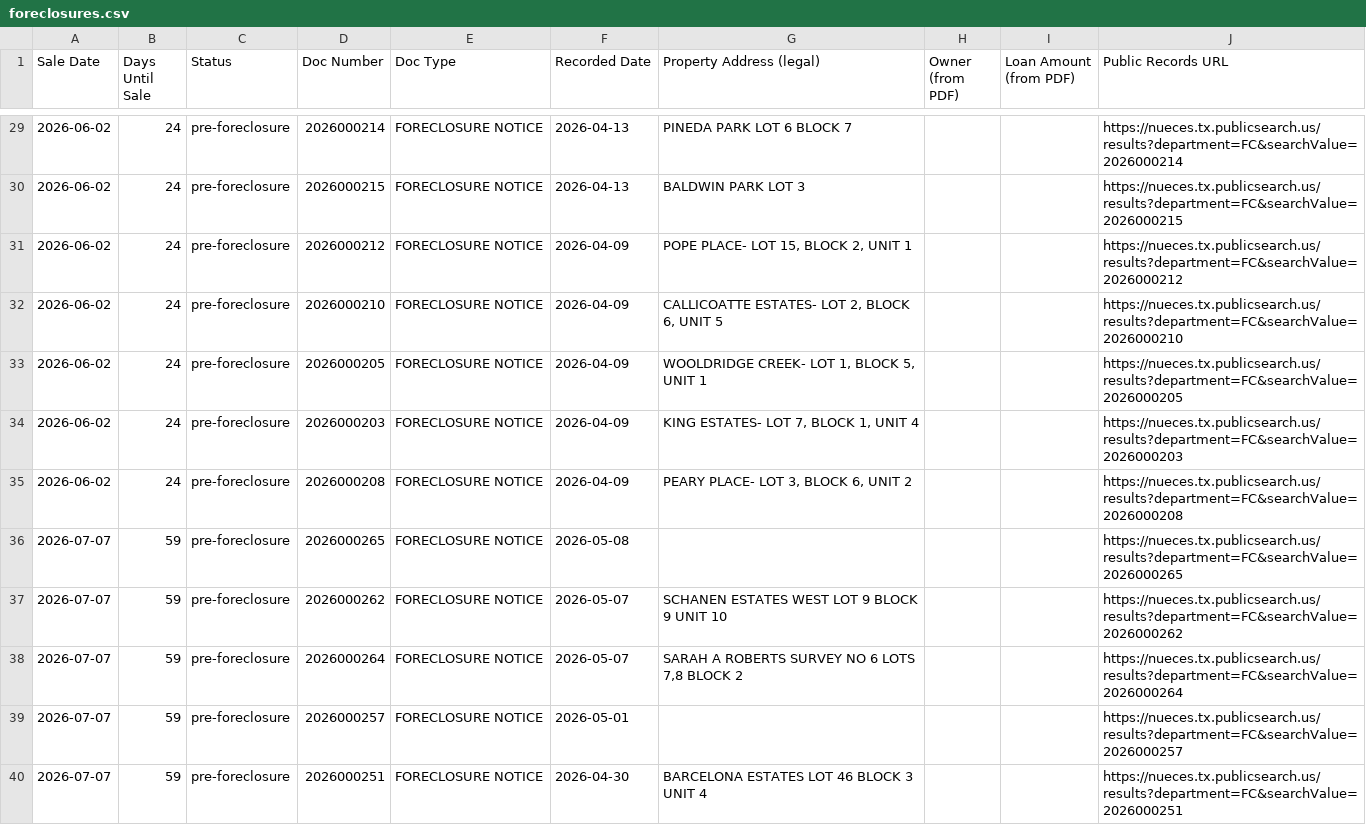
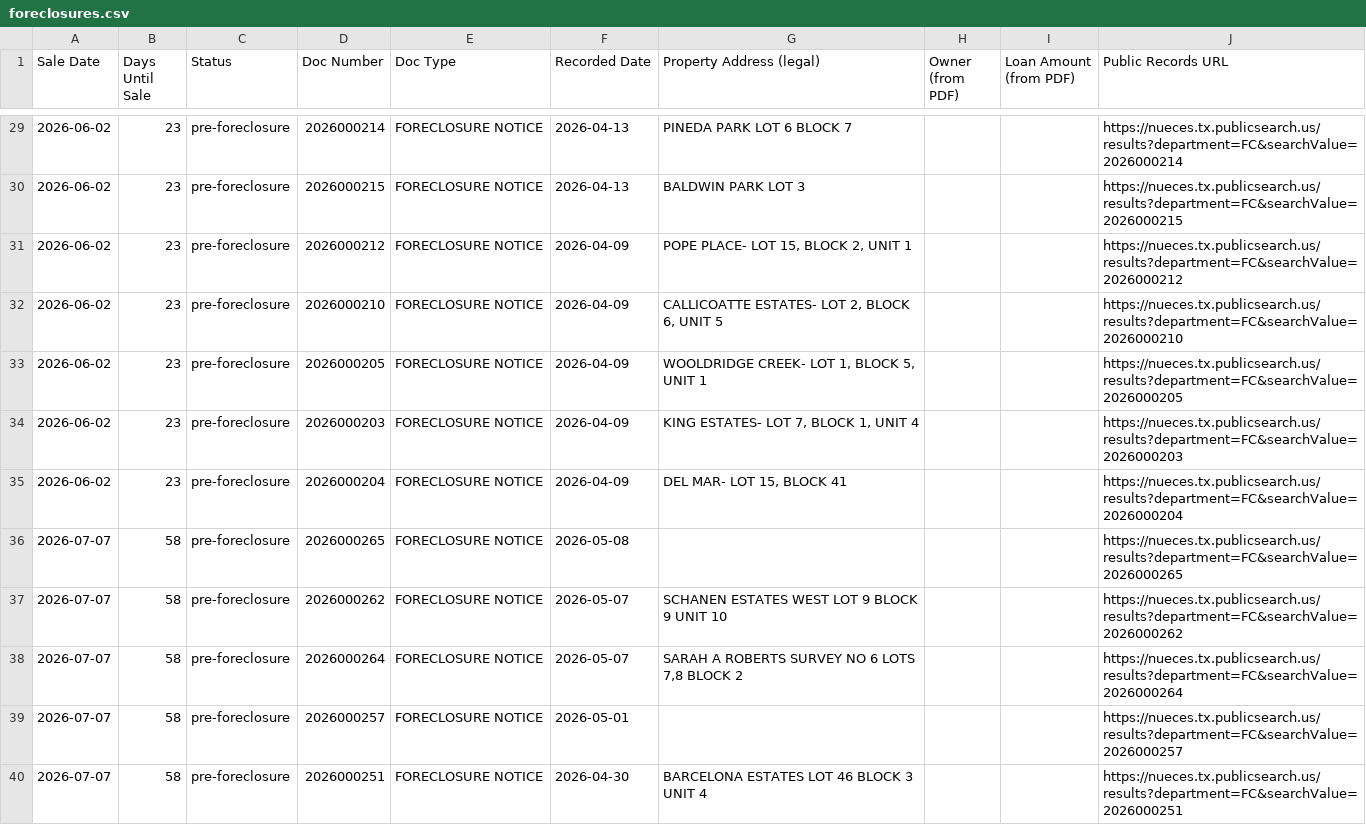
Before and after one commit to sbrios85/nueces-leads, a CSV file: data/foreclosures.csv, drawn as a sheet; only a part is shown, gaps mark what is left out; the diff covers the shown part only.

```diff
--- a/data/foreclosures.csv
+++ b/data/foreclosures.csv
@@ -29,12 +29,12 @@ Sale Date,Days Until Sale,Status,Doc Number,Doc Type,Recorded Date,Property Addr
-2026-06-02,24,pre-foreclosure,2026000214,FORECLOSURE NOTICE,2026-04-13,PINEDA PARK LOT 6 BLOCK 7,,,https://nueces.tx.publicsearch.us/results?department=FC&searchValue=2026000214
-2026-06-02,24,pre-foreclosure,2026000215,FORECLOSURE NOTICE,2026-04-13,BALDWIN PARK LOT 3,,,https://nueces.tx.publicsearch.us/results?department=FC&searchValue=2026000215
-2026-06-02,24,pre-foreclosure,2026000212,FORECLOSURE NOTICE,2026-04-09,"POPE PLACE- LOT 15, BLOCK 2, UNIT 1",,,https://nueces.tx.publicsearch.us/results?department=FC&searchValue=2026000212
-2026-06-02,24,pre-foreclosure,2026000210,FORECLOSURE NOTICE,2026-04-09,"CALLICOATTE ESTATES- LOT 2, BLOCK 6, UNIT 5",,,https://nueces.tx.publicsearch.us/results?department=FC&searchValue=2026000210
-2026-06-02,24,pre-foreclosure,2026000205,FORECLOSURE NOTICE,2026-04-09,"WOOLDRIDGE CREEK- LOT 1, BLOCK 5, UNIT 1",,,https://nueces.tx.publicsearch.us/results?department=FC&searchValue=2026000205
-2026-06-02,24,pre-foreclosure,2026000203,FORECLOSURE NOTICE,2026-04-09,"KING ESTATES- LOT 7, BLOCK 1, UNIT 4",,,https://nueces.tx.publicsearch.us/results?department=FC&searchValue=2026000203
-2026-06-02,24,pre-foreclosure,2026000208,FORECLOSURE NOTICE,2026-04-09,"PEARY PLACE- LOT 3, BLOCK 6, UNIT 2",,,https://nueces.tx.publicsearch.us/results?department=FC&searchValue=2026000208
-2026-07-07,59,pre-foreclosure,2026000265,FORECLOSURE NOTICE,2026-05-08,,,,https://nueces.tx.publicsearch.us/results?department=FC&searchValue=2026000265
-2026-07-07,59,pre-foreclosure,2026000262,FORECLOSURE NOTICE,2026-05-07,SCHANEN ESTATES WEST LOT 9 BLOCK 9 UNIT 10,,,https://nueces.tx.publicsearch.us/results?department=FC&searchValue=2026000262
-2026-07-07,59,pre-foreclosure,2026000264,FORECLOSURE NOTICE,2026-05-07,"SARAH A ROBERTS SURVEY NO 6 LOTS 7,8 BLOCK 2",,,https://nueces.tx.publicsearch.us/results?department=FC&searchValue=2026000264
-2026-07-07,59,pre-foreclosure,2026000257,FORECLOSURE NOTICE,2026-05-01,,,,https://nueces.tx.publicsearch.us/results?department=FC&searchValue=2026000257
-2026-07-07,59,pre-foreclosure,2026000251,FORECLOSURE NOTICE,2026-04-30,BARCELONA ESTATES LOT 46 BLOCK 3 UNIT 4,,,https://nueces.tx.publicsearch.us/results?department=FC&searchValue=2026000251
+2026-06-02,23,pre-foreclosure,2026000214,FORECLOSURE NOTICE,2026-04-13,PINEDA PARK LOT 6 BLOCK 7,,,https://nueces.tx.publicsearch.us/results?department=FC&searchValue=2026000214
+2026-06-02,23,pre-foreclosure,2026000215,FORECLOSURE NOTICE,2026-04-13,BALDWIN PARK LOT 3,,,https://nueces.tx.publicsearch.us/results?department=FC&searchValue=2026000215
+2026-06-02,23,pre-foreclosure,2026000212,FORECLOSURE NOTICE,2026-04-09,"POPE PLACE- LOT 15, BLOCK 2, UNIT 1",,,https://nueces.tx.publicsearch.us/results?department=FC&searchValue=2026000212
+2026-06-02,23,pre-foreclosure,2026000210,FORECLOSURE NOTICE,2026-04-09,"CALLICOATTE ESTATES- LOT 2, BLOCK 6, UNIT 5",,,https://nueces.tx.publicsearch.us/results?department=FC&searchValue=2026000210
+2026-06-02,23,pre-foreclosure,2026000205,FORECLOSURE NOTICE,2026-04-09,"WOOLDRIDGE CREEK- LOT 1, BLOCK 5, UNIT 1",,,https://nueces.tx.publicsearch.us/results?department=FC&searchValue=2026000205
+2026-06-02,23,pre-foreclosure,2026000203,FORECLOSURE NOTICE,2026-04-09,"KING ESTATES- LOT 7, BLOCK 1, UNIT 4",,,https://nueces.tx.publicsearch.us/results?department=FC&searchValue=2026000203
+2026-06-02,23,pre-foreclosure,2026000204,FORECLOSURE NOTICE,2026-04-09,"DEL MAR- LOT 15, BLOCK 41",,,https://nueces.tx.publicsearch.us/results?department=FC&searchValue=2026000204
+2026-07-07,58,pre-foreclosure,2026000265,FORECLOSURE NOTICE,2026-05-08,,,,https://nueces.tx.publicsearch.us/results?department=FC&searchValue=2026000265
+2026-07-07,58,pre-foreclosure,2026000262,FORECLOSURE NOTICE,2026-05-07,SCHANEN ESTATES WEST LOT 9 BLOCK 9 UNIT 10,,,https://nueces.tx.publicsearch.us/results?department=FC&searchValue=2026000262
+2026-07-07,58,pre-foreclosure,2026000264,FORECLOSURE NOTICE,2026-05-07,"SARAH A ROBERTS SURVEY NO 6 LOTS 7,8 BLOCK 2",,,https://nueces.tx.publicsearch.us/results?department=FC&searchValue=2026000264
+2026-07-07,58,pre-foreclosure,2026000257,FORECLOSURE NOTICE,2026-05-01,,,,https://nueces.tx.publicsearch.us/results?department=FC&searchValue=2026000257
+2026-07-07,58,pre-foreclosure,2026000251,FORECLOSURE NOTICE,2026-04-30,BARCELONA ESTATES LOT 46 BLOCK 3 UNIT 4,,,https://nueces.tx.publicsearch.us/results?department=FC&searchValue=2026000251
```
Also changed, not shown: 1 added row, 1 removed row and 52 edited cells elsewhere in this file, data/leads_for_ghl.csv, 6 other files.
